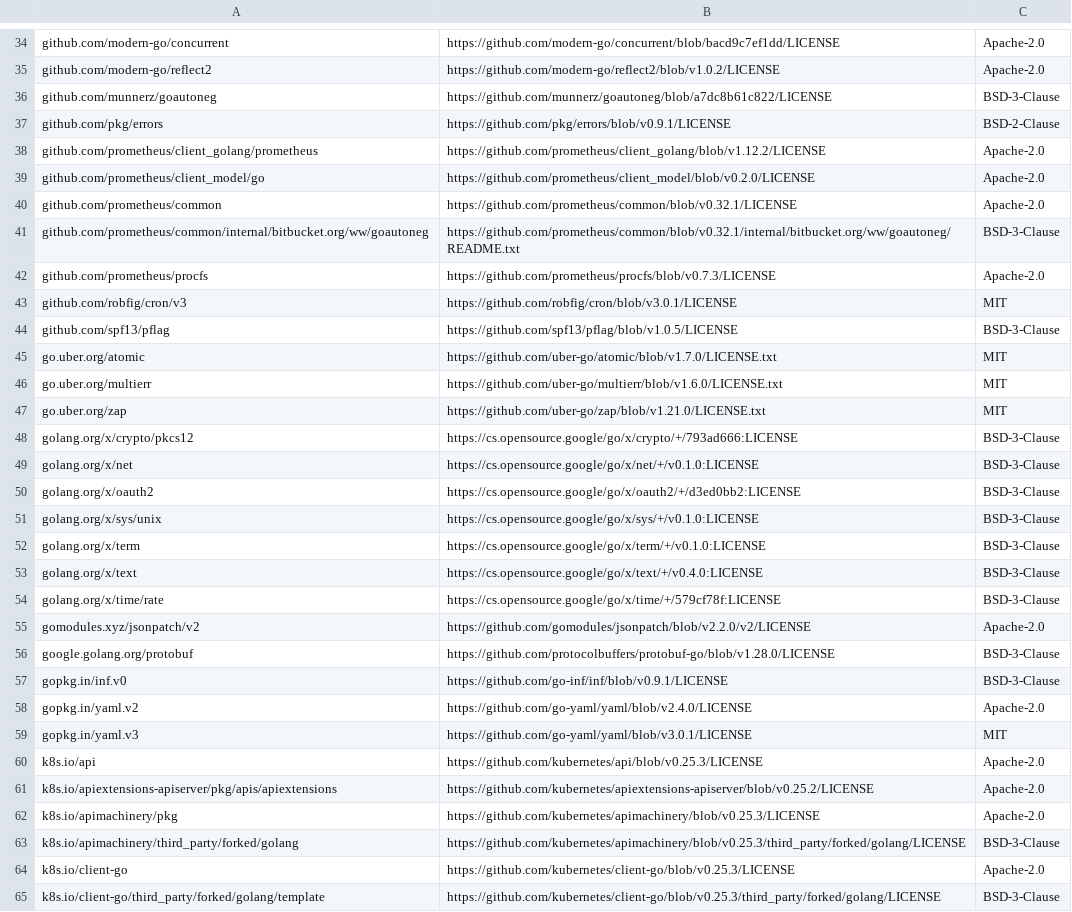
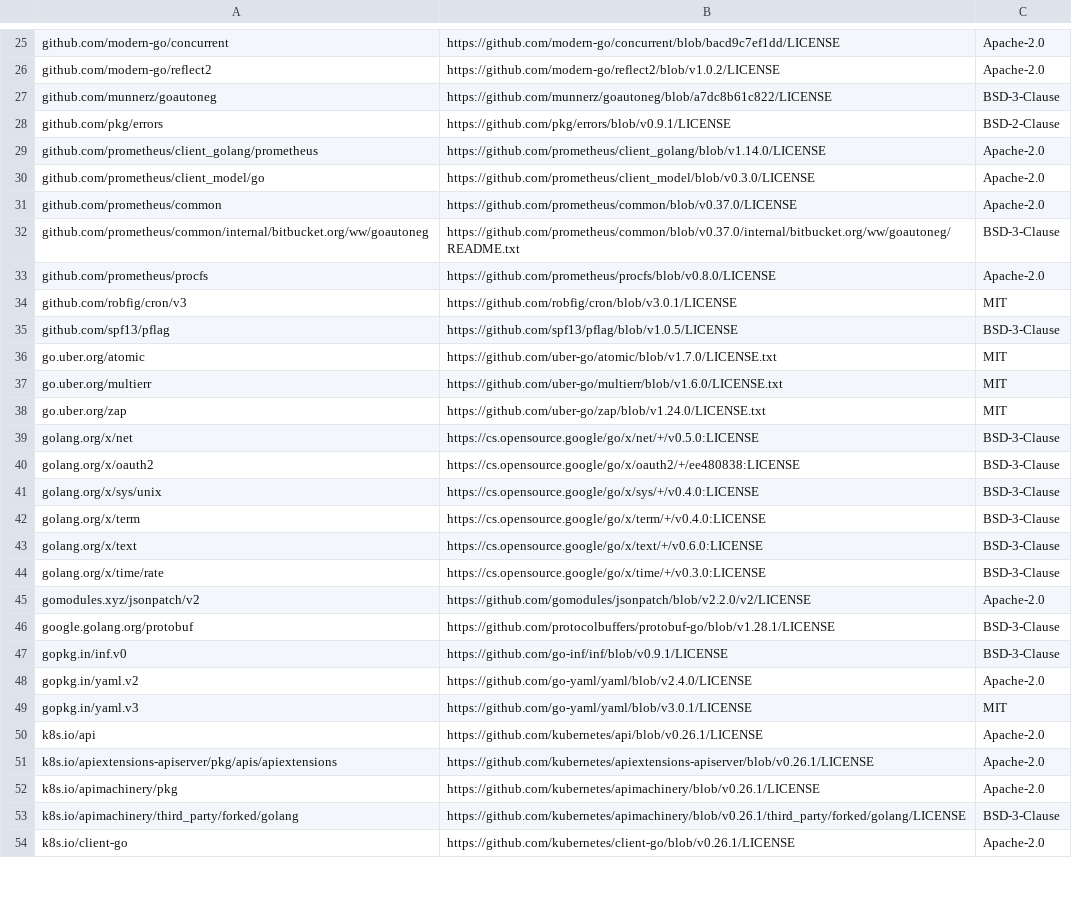
Before and after one commit to apache/solr-operator, a CSV file: dependency_licenses.csv, drawn as a sheet; only a part is shown, gaps mark what is left out; the diff covers the shown part only.

```diff
--- a/dependency_licenses.csv
+++ b/dependency_licenses.csv
@@ -37,7 +28,7 @@ github.com/munnerz/goautoneg,https://github.com/munnerz/goautoneg/blob/a7dc8b61c
 github.com/pkg/errors,https://github.com/pkg/errors/blob/v0.9.1/LICENSE,BSD-2-Clause
-github.com/prometheus/client_golang/prometheus,https://github.com/prometheus/client_golang/blob/v1.12.2/LICENSE,Apache-2.0
-github.com/prometheus/client_model/go,https://github.com/prometheus/client_model/blob/v0.2.0/LICENSE,Apache-2.0
-github.com/prometheus/common,https://github.com/prometheus/common/blob/v0.32.1/LICENSE,Apache-2.0
-github.com/prometheus/common/internal/bitbucket.org/ww/goautoneg,https://github.com/prometheus/common/blob/v0.32.1/internal/bitbucket.org/ww/goautoneg/README.txt,BSD-3-Clause
-github.com/prometheus/procfs,https://github.com/prometheus/procfs/blob/v0.7.3/LICENSE,Apache-2.0
+github.com/prometheus/client_golang/prometheus,https://github.com/prometheus/client_golang/blob/v1.14.0/LICENSE,Apache-2.0
+github.com/prometheus/client_model/go,https://github.com/prometheus/client_model/blob/v0.3.0/LICENSE,Apache-2.0
+github.com/prometheus/common,https://github.com/prometheus/common/blob/v0.37.0/LICENSE,Apache-2.0
+github.com/prometheus/common/internal/bitbucket.org/ww/goautoneg,https://github.com/prometheus/common/blob/v0.37.0/internal/bitbucket.org/ww/goautoneg/README.txt,BSD-3-Clause
+github.com/prometheus/procfs,https://github.com/prometheus/procfs/blob/v0.8.0/LICENSE,Apache-2.0
 github.com/robfig/cron/v3,https://github.com/robfig/cron/blob/v3.0.1/LICENSE,MIT
@@ -46,12 +37,11 @@ go.uber.org/atomic,https://github.com/uber-go/atomic/blob/v1.7.0/LICENSE.txt,MIT
 go.uber.org/multierr,https://github.com/uber-go/multierr/blob/v1.6.0/LICENSE.txt,MIT
-go.uber.org/zap,https://github.com/uber-go/zap/blob/v1.21.0/LICENSE.txt,MIT
-golang.org/x/crypto/pkcs12,https://cs.opensource.google/go/x/crypto/+/793ad666:LICENSE,BSD-3-Clause
-golang.org/x/net,https://cs.opensource.google/go/x/net/+/v0.1.0:LICENSE,BSD-3-Clause
-golang.org/x/oauth2,https://cs.opensource.google/go/x/oauth2/+/d3ed0bb2:LICENSE,BSD-3-Clause
-golang.org/x/sys/unix,https://cs.opensource.google/go/x/sys/+/v0.1.0:LICENSE,BSD-3-Clause
-golang.org/x/term,https://cs.opensource.google/go/x/term/+/v0.1.0:LICENSE,BSD-3-Clause
-golang.org/x/text,https://cs.opensource.google/go/x/text/+/v0.4.0:LICENSE,BSD-3-Clause
-golang.org/x/time/rate,https://cs.opensource.google/go/x/time/+/579cf78f:LICENSE,BSD-3-Clause
+go.uber.org/zap,https://github.com/uber-go/zap/blob/v1.24.0/LICENSE.txt,MIT
+golang.org/x/net,https://cs.opensource.google/go/x/net/+/v0.5.0:LICENSE,BSD-3-Clause
+golang.org/x/oauth2,https://cs.opensource.google/go/x/oauth2/+/ee480838:LICENSE,BSD-3-Clause
+golang.org/x/sys/unix,https://cs.opensource.google/go/x/sys/+/v0.4.0:LICENSE,BSD-3-Clause
+golang.org/x/term,https://cs.opensource.google/go/x/term/+/v0.4.0:LICENSE,BSD-3-Clause
+golang.org/x/text,https://cs.opensource.google/go/x/text/+/v0.6.0:LICENSE,BSD-3-Clause
+golang.org/x/time/rate,https://cs.opensource.google/go/x/time/+/v0.3.0:LICENSE,BSD-3-Clause
 gomodules.xyz/jsonpatch/v2,https://github.com/gomodules/jsonpatch/blob/v2.2.0/v2/LICENSE,Apache-2.0
-google.golang.org/protobuf,https://github.com/protocolbuffers/protobuf-go/blob/v1.28.0/LICENSE,BSD-3-Clause
+google.golang.org/protobuf,https://github.com/protocolbuffers/protobuf-go/blob/v1.28.1/LICENSE,BSD-3-Clause
 gopkg.in/inf.v0,https://github.com/go-inf/inf/blob/v0.9.1/LICENSE,BSD-3-Clause
@@ -59,7 +49,6 @@ gopkg.in/yaml.v2,https://github.com/go-yaml/yaml/blob/v2.4.0/LICENSE,Apache-2.0
 gopkg.in/yaml.v3,https://github.com/go-yaml/yaml/blob/v3.0.1/LICENSE,MIT
-k8s.io/api,https://github.com/kubernetes/api/blob/v0.25.3/LICENSE,Apache-2.0
-k8s.io/apiextensions-apiserver/pkg/apis/apiextensions,https://github.com/kubernetes/apiextensions-apiserver/blob/v0.25.2/LICENSE,Apache-2.0
-k8s.io/apimachinery/pkg,https://github.com/kubernetes/apimachinery/blob/v0.25.3/LICENSE,Apache-2.0
-k8s.io/apimachinery/third_party/forked/golang,https://github.com/kubernetes/apimachinery/blob/v0.25.3/third_party/forked/golang/LICENSE,BSD-3-Clause
-k8s.io/client-go,https://github.com/kubernetes/client-go/blob/v0.25.3/LICENSE,Apache-2.0
-k8s.io/client-go/third_party/forked/golang/template,https://github.com/kubernetes/client-go/blob/v0.25.3/third_party/forked/golang/LICENSE,BSD-3-Clause
+k8s.io/api,https://github.com/kubernetes/api/blob/v0.26.1/LICENSE,Apache-2.0
+k8s.io/apiextensions-apiserver/pkg/apis/apiextensions,https://github.com/kubernetes/apiextensions-apiserver/blob/v0.26.1/LICENSE,Apache-2.0
+k8s.io/apimachinery/pkg,https://github.com/kubernetes/apimachinery/blob/v0.26.1/LICENSE,Apache-2.0
+k8s.io/apimachinery/third_party/forked/golang,https://github.com/kubernetes/apimachinery/blob/v0.26.1/third_party/forked/golang/LICENSE,BSD-3-Clause
+k8s.io/client-go,https://github.com/kubernetes/client-go/blob/v0.26.1/LICENSE,Apache-2.0
```
Also changed, not shown: 1 added row, 9 removed rows and 11 edited cells elsewhere in this file, 5 other files.
